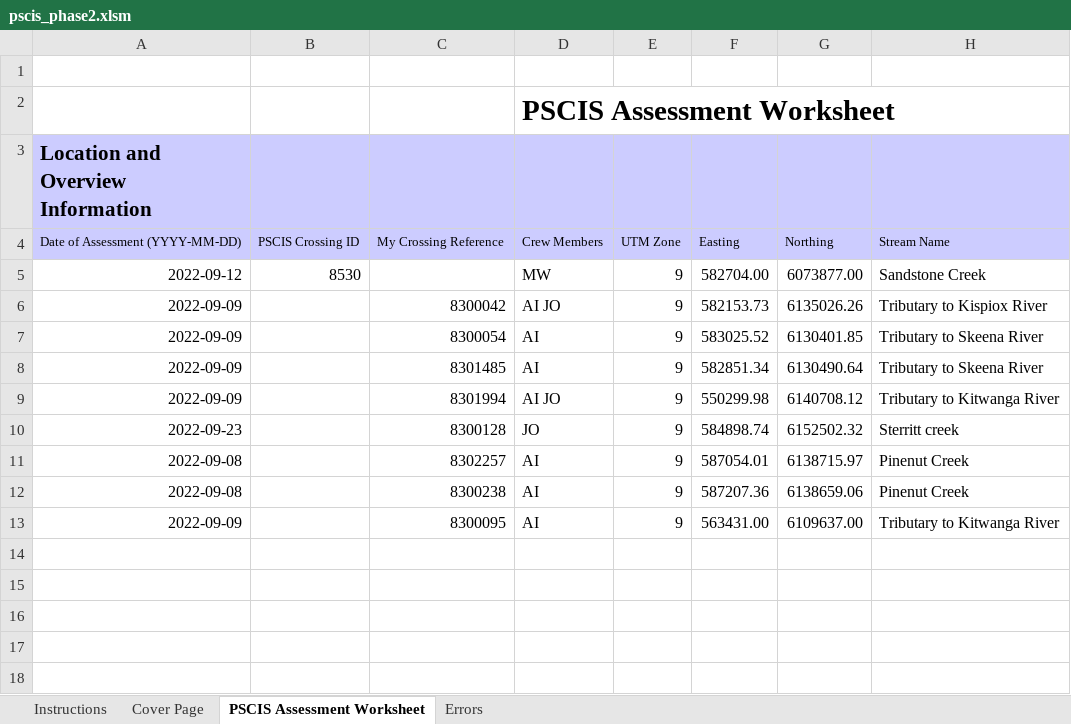
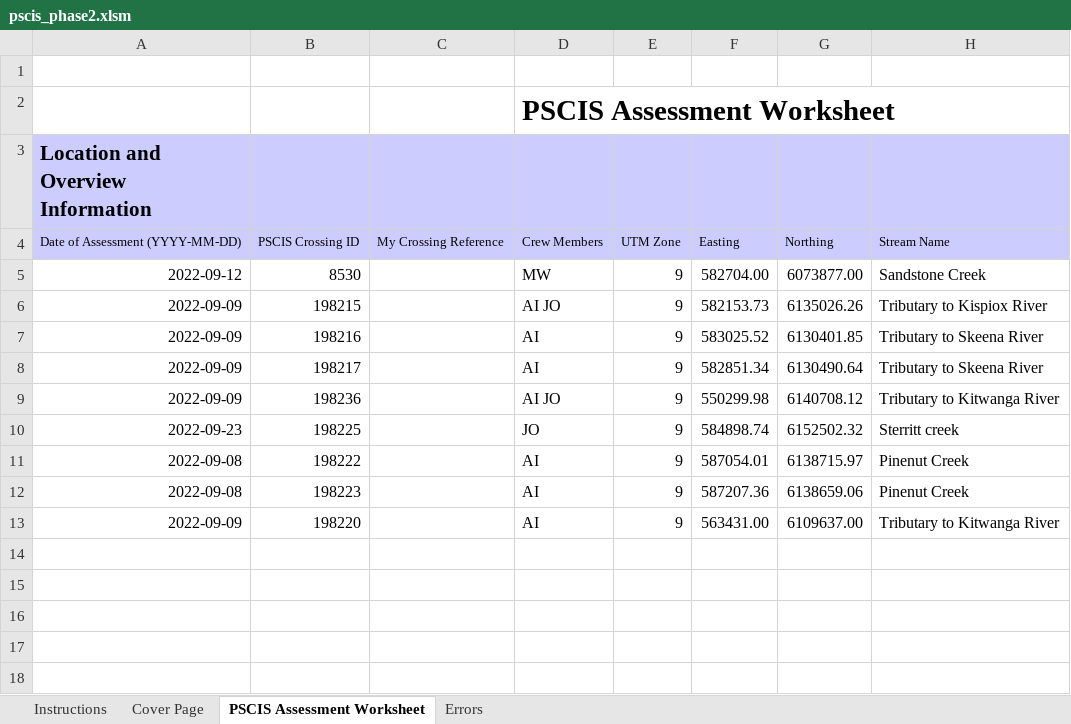
Before and after one commit to NewGraphEnvironment/fish_passage_skeena_2022_reporting, an Excel workbook: data/pscis_phase2.xlsm, sheet PSCIS Assessment Worksheet, drawn as a sheet; only a part is shown; values as stored, in another font and other column widths than the file's, no borders; charts and pictures and conditional formats not drawn; the diff names each change by its address in the sheet, - before the commit and + after, or states it on an @@ line.

```diff
--- a/data/pscis_phase2.xlsm (sheet PSCIS Assessment Worksheet)
+++ b/data/pscis_phase2.xlsm (sheet PSCIS Assessment Worksheet)
-B6: (empty)
+B6: 198215
-C6: 8300042
+C6: (empty)
-B7: (empty)
+B7: 198216
-C7: 8300054
+C7: (empty)
-B8: (empty)
+B8: 198217
-C8: 8301485
+C8: (empty)
-B9: (empty)
+B9: 198236
-C9: 8301994
+C9: (empty)
-B10: (empty)
+B10: 198225
-C10: 8300128
+C10: (empty)
-B11: (empty)
+B11: 198222
-C11: 8302257
+C11: (empty)
-B12: (empty)
+B12: 198223
-C12: 8300238
+C12: (empty)
-B13: (empty)
+B13: 198220
-C13: 8300095
+C13: (empty)
```
Also changed, not shown: data/pscis_phase1.xlsm, 1 other file.
